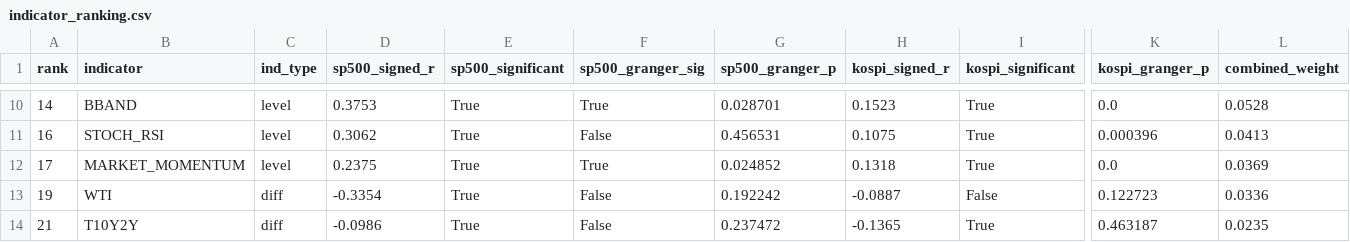
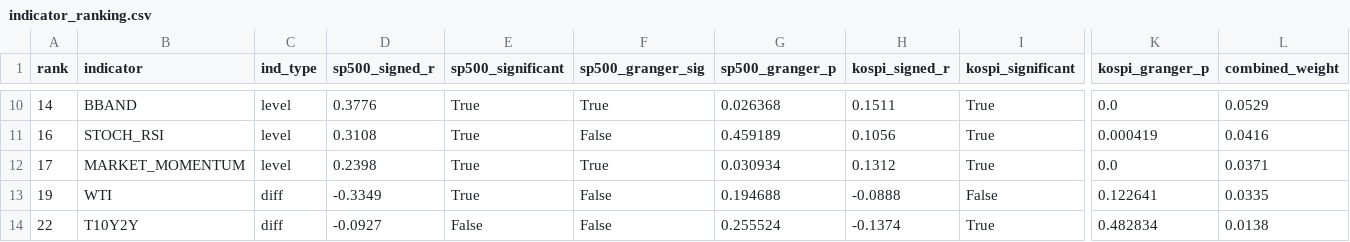
Before and after one commit to HwangatWork/AI-Analyzer, a CSV file: output/indicator_ranking.csv, drawn as a sheet; only a part is shown, gaps mark what is left out; removed rows and columns are numbered as before the commit, all else as after; rows hold the shown columns only; the diff covers the shown part only; the diff names each change by its address in the sheet, - before the commit and + after, or states it on an @@ line.

```diff
--- a/output/indicator_ranking.csv
+++ b/output/indicator_ranking.csv
-D10 (sp500_signed_r): 0.3753
+D10 (sp500_signed_r): 0.3776
-G10 (sp500_granger_p): 0.028701
+G10 (sp500_granger_p): 0.026368
-H10 (kospi_signed_r): 0.1523
+H10 (kospi_signed_r): 0.1511
-L10 (combined_weight): 0.0528
+L10 (combined_weight): 0.0529
-D11 (sp500_signed_r): 0.3062
+D11 (sp500_signed_r): 0.3108
-G11 (sp500_granger_p): 0.456531
+G11 (sp500_granger_p): 0.459189
-H11 (kospi_signed_r): 0.1075
+H11 (kospi_signed_r): 0.1056
-K11 (kospi_granger_p): 0.000396
+K11 (kospi_granger_p): 0.000419
-L11 (combined_weight): 0.0413
+L11 (combined_weight): 0.0416
-D12 (sp500_signed_r): 0.2375
+D12 (sp500_signed_r): 0.2398
-G12 (sp500_granger_p): 0.024852
+G12 (sp500_granger_p): 0.030934
-H12 (kospi_signed_r): 0.1318
+H12 (kospi_signed_r): 0.1312
-L12 (combined_weight): 0.0369
+L12 (combined_weight): 0.0371
-D13 (sp500_signed_r): -0.3354
+D13 (sp500_signed_r): -0.3349
-G13 (sp500_granger_p): 0.192242
+G13 (sp500_granger_p): 0.194688
-H13 (kospi_signed_r): -0.0887
+H13 (kospi_signed_r): -0.0888
-K13 (kospi_granger_p): 0.122723
+K13 (kospi_granger_p): 0.122641
-L13 (combined_weight): 0.0336
+L13 (combined_weight): 0.0335
-row 14: 21 | T10Y2Y | diff | -0.0986 | True | False | 0.237472 | -0.1365 | True | 0.463187 | 0.0235
+row 14: 22 | T10Y2Y | diff | -0.0927 | False | False | 0.255524 | -0.1374 | True | 0.482834 | 0.0138
```
Also changed, not shown: 3 added rows, 3 removed rows and 45 edited cells elsewhere in this file, output/market_signals.csv, output/stock_analysis.csv, 7 other files.
